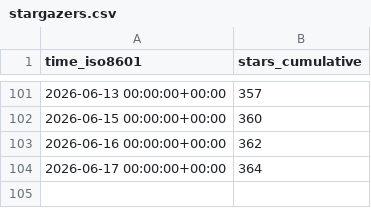
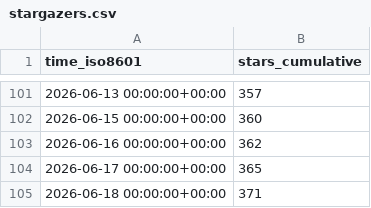
Before and after one commit to microsoft/power-platform-skills, a CSV file: microsoft/power-platform-skills/ghrs-data/stargazers.csv, drawn as a sheet; only a part is shown, gaps mark what is left out.

```diff
--- a/microsoft/power-platform-skills/ghrs-data/stargazers.csv
+++ b/microsoft/power-platform-skills/ghrs-data/stargazers.csv
@@ -103,2 +103,3 @@ time_iso8601,stars_cumulative
 2026-06-16 00:00:00+00:00,362
-2026-06-17 00:00:00+00:00,364
+2026-06-17 00:00:00+00:00,365
+2026-06-18 00:00:00+00:00,371
```
Also changed, not shown: microsoft/power-platform-skills/ghrs-data/forks.csv.
